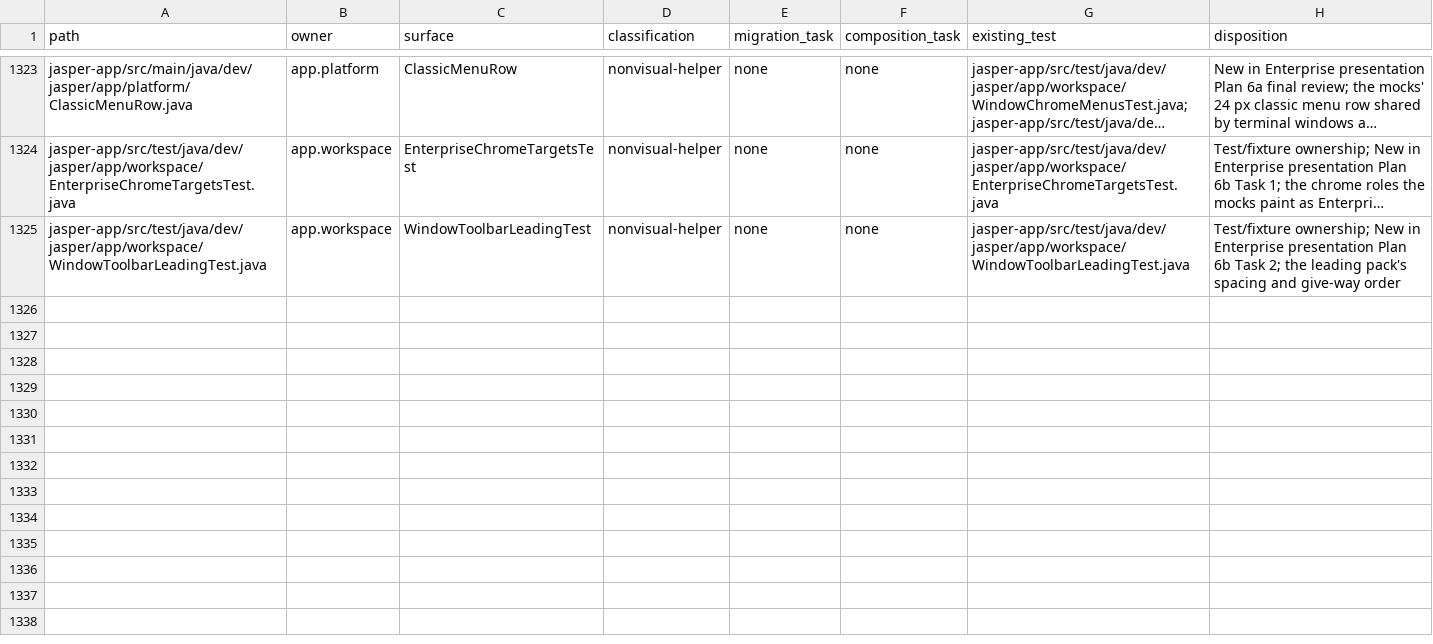
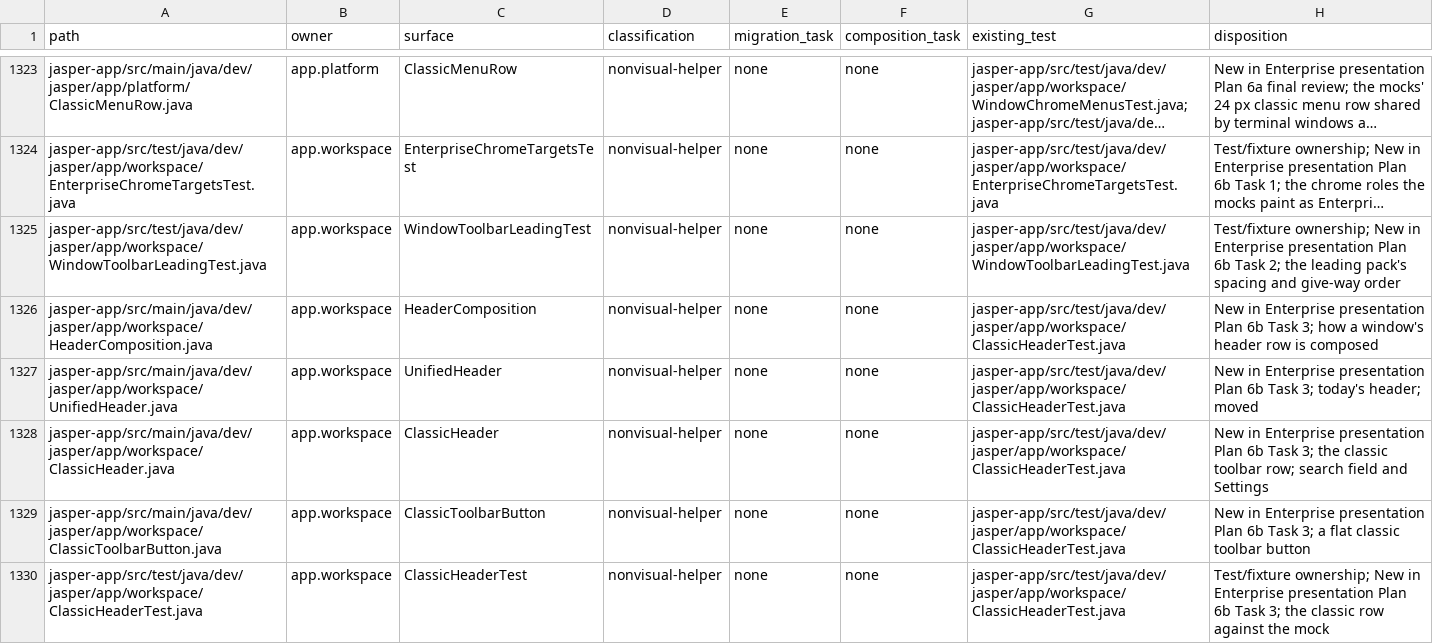
Before and after one commit to an0nn30/Jasper, a CSV file: docs/design/theme-engine/migration.csv, drawn as a sheet; only a part is shown, gaps mark what is left out; long unchanged cells end in …; the diff names each change by its address in the sheet, - before the commit and + after, or states it on an @@ line.

```diff
--- a/docs/design/theme-engine/migration.csv
+++ b/docs/design/theme-engine/migration.csv
+row 1326: jasper-app/src/main/java/dev/jasper/app/workspace/HeaderComposition.java | app.workspace | HeaderComposition | nonvisual-helper | none | none | jasper-app/src/test/java/dev/jasper/app/workspace/ClassicHeaderTest.java | New in Enterprise presentation Plan 6b Task 3; how a window's header row is composed
+row 1327: jasper-app/src/main/java/dev/jasper/app/workspace/UnifiedHeader.java | app.workspace | UnifiedHeader | nonvisual-helper | none | none | jasper-app/src/test/java/dev/jasper/app/workspace/ClassicHeaderTest.java | New in Enterprise presentation Plan 6b Task 3; today's header; moved
+row 1328: jasper-app/src/main/java/dev/jasper/app/workspace/ClassicHeader.java | app.workspace | ClassicHeader | nonvisual-helper | none | none | jasper-app/src/test/java/dev/jasper/app/workspace/ClassicHeaderTest.java | New in Enterprise presentation Plan 6b Task 3; the classic toolbar row; search field and Settings
+row 1329: jasper-app/src/main/java/dev/jasper/app/workspace/ClassicToolbarButton.java | app.workspace | ClassicToolbarButton | nonvisual-helper | none | none | jasper-app/src/test/java/dev/jasper/app/workspace/ClassicHeaderTest.java | New in Enterprise presentation Plan 6b Task 3; a flat classic toolbar button
+row 1330: jasper-app/src/test/java/dev/jasper/app/workspace/ClassicHeaderTest.java | app.workspace | ClassicHeaderTest | nonvisual-helper | none | none | jasper-app/src/test/java/dev/jasper/app/workspace/ClassicHeaderTest.java | Test/fixture ownership; New in Enterprise presentation Plan 6b Task 3; the classic row against the mock
```
Also changed, not shown: 11 other files.
